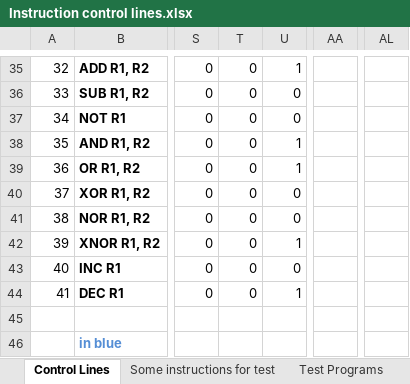
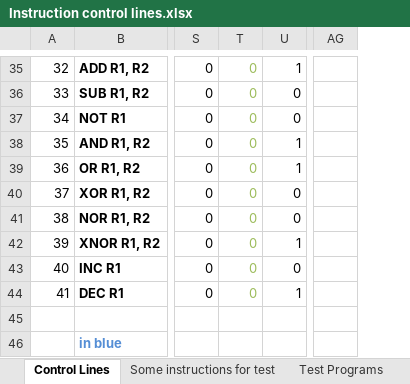
Before and after one commit to albs-br/jaca, an Excel workbook: 2nd gen - 8 bit cpu/Instruction control lines.xlsx, sheet Control Lines, drawn as a sheet; only a part is shown, gaps mark what is left out; values as stored, in another font and other column widths than the file's, no borders; removed rows and columns are numbered as before the commit, all else as after; the diff covers the shown part only; the diff names each change by its address in the sheet, - before the commit and + after, or states it on an @@ line.

```diff
--- a/2nd gen - 8 bit cpu/Instruction control lines.xlsx (sheet Control Lines)
+++ b/2nd gen - 8 bit cpu/Instruction control lines.xlsx (sheet Control Lines)
-column AA, empty
+column AG, empty
-column AL, empty
-T35:T44 text colour: black
+T35:T44 text colour: #9BBB59
```
Also changed, not shown: 14 hidden or unhidden rows, 9 edited cells and cell formats elsewhere in this sheet, sheet Test Programs, formulas that keep their value, 7 other files.
